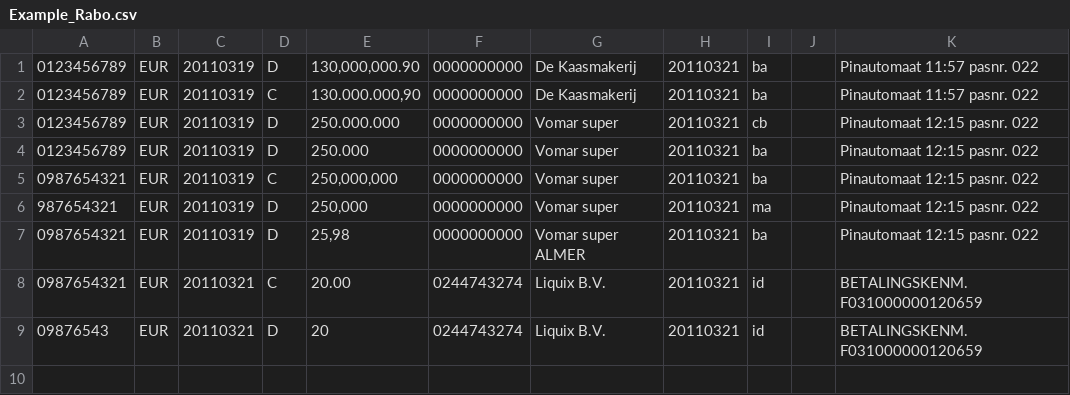
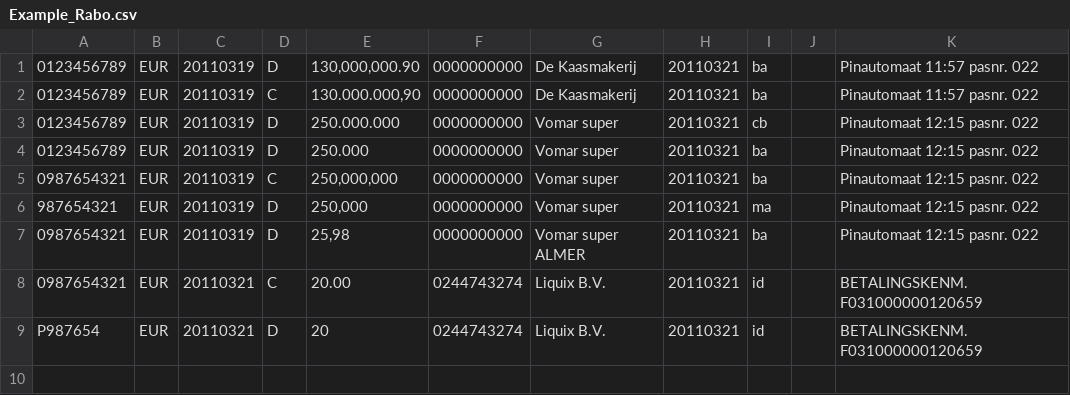
Before and after one commit to profiler/HB_Convert, a CSV file: Example_Rabo.csv, drawn as a sheet; only a part is shown; the diff names each change by its address in the sheet, - before the commit and + after, or states it on an @@ line.

```diff
--- a/Example_Rabo.csv
+++ b/Example_Rabo.csv
-A9: 09876543
+A9: P987654
```
Also changed, not shown: 1 other file.
